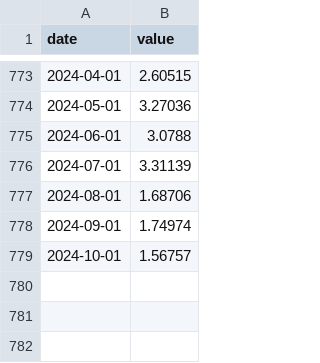
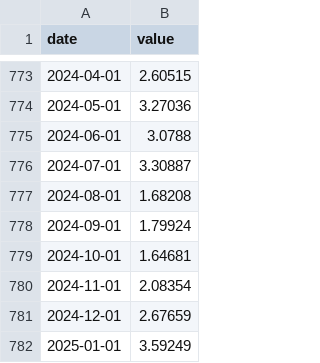
Before and after one commit to o-nate/wavelet-transformer, a CSV file: sample_data/nondurable_chg.csv, drawn as a sheet; only a part is shown, gaps mark what is left out.

```diff
--- a/sample_data/nondurable_chg.csv
+++ b/sample_data/nondurable_chg.csv
@@ -775,5 +775,8 @@ date,value
 2024-06-01,3.0788
-2024-07-01,3.31139
-2024-08-01,1.68706
-2024-09-01,1.74974
-2024-10-01,1.56757
+2024-07-01,3.30887
+2024-08-01,1.68208
+2024-09-01,1.79924
+2024-10-01,1.64681
+2024-11-01,2.08354
+2024-12-01,2.67659
+2025-01-01,3.59249
```
Also changed, not shown: sample_data/durable_chg.csv, sample_data/expectation.csv, 1 other file.
